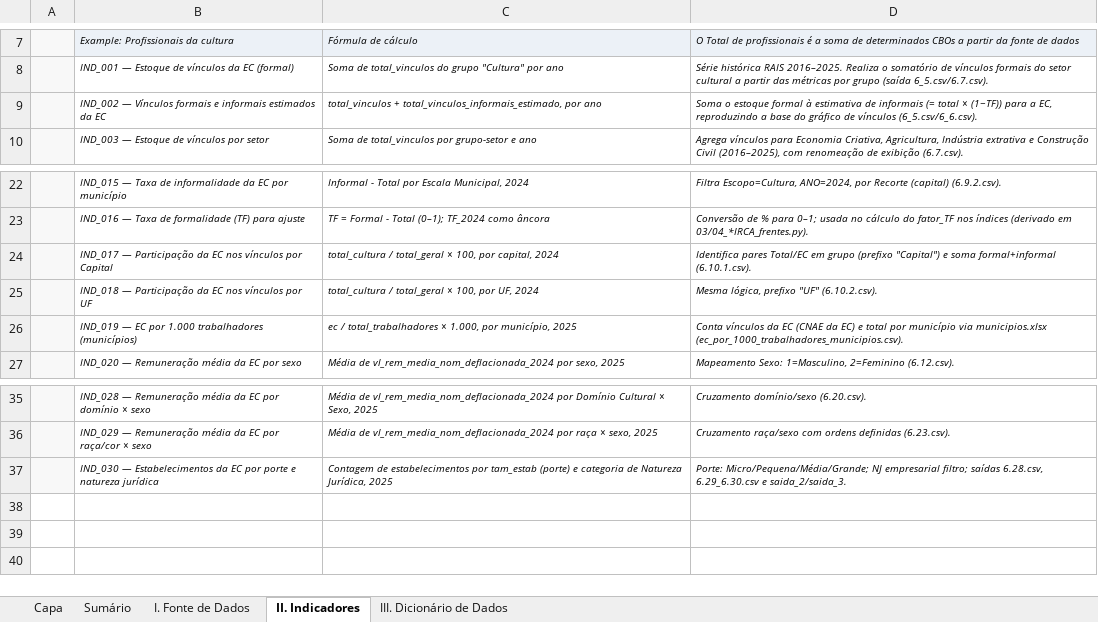
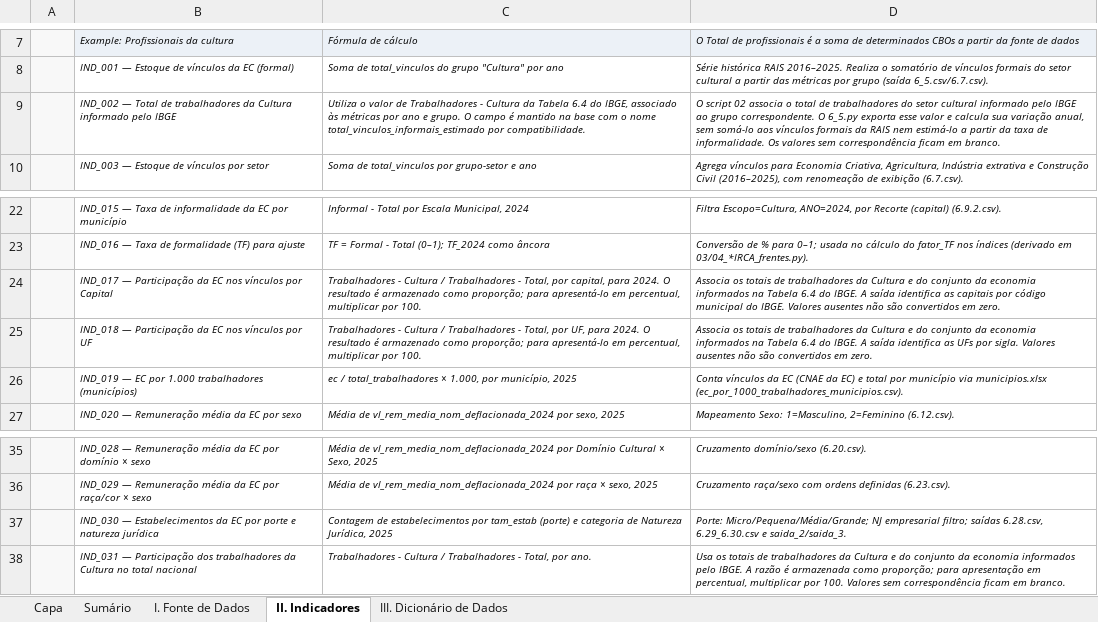
Before and after one commit to SGE-Subsecretaria-de-Gestao-Estrategica/cultura-em-numeros-eixo-6, an Excel workbook: Ficha de Metadados Eixo 6.xlsx, sheet II. Indicadores, drawn as a sheet; only a part is shown, gaps mark what is left out; values as stored, in another font and other column widths than the file's, no borders; removed rows and columns are numbered as before the commit, all else as after; the diff names each change by its address in the sheet, - before the commit and + after, or states it on an @@ line.

```diff
--- a/Ficha de Metadados Eixo 6.xlsx (sheet II. Indicadores)
+++ b/Ficha de Metadados Eixo 6.xlsx (sheet II. Indicadores)
-row 9:  | IND_002 — Vínculos formais e informais estimados da EC | total_vinculos + total_vinculos_informais_estimado, por ano | Soma o estoque formal à estimativa de informais (= total × (1−TF)) para a EC, reproduzindo a base do gráfico de vínculos (6_5.csv/6_6.csv).
+row 9:  | IND_002 — Total de trabalhadores da Cultura informado pelo IBGE | Utiliza o valor de Trabalhadores - Cultura da Tabela 6.4 do IBGE, associado às métricas por ano e grupo. O campo é mantido na base com o nome total_vinculos_informais_estimado por compatibilidade. | O script 02 associa o total de trabalhadores do setor cultural informado pelo IBGE ao grupo correspondente. O 6_5.py exporta esse valor e calcula sua variação anual, sem somá-lo aos vínculos formais da RAIS nem estimá-lo a partir da taxa de informalidade. Os valores sem correspondência ficam em branco.
-C24: total_cultura / total_geral × 100, por capital, 2024
+C24: Trabalhadores - Cultura / Trabalhadores - Total, por capital, para 2024. O resultado é armazenado como proporção; para apresentá-lo em percentual, multiplicar por 100.
-D24: Identifica pares Total/EC em grupo (prefixo "Capital") e soma formal+informal (6.10.1.csv).
+D24: Associa os totais de trabalhadores da Cultura e do conjunto da economia informados na Tabela 6.4 do IBGE. A saída identifica as capitais por código municipal do IBGE. Valores ausentes não são convertidos em zero.
-C25: total_cultura / total_geral × 100, por UF, 2024
+C25: Trabalhadores - Cultura / Trabalhadores - Total, por UF, para 2024. O resultado é armazenado como proporção; para apresentá-lo em percentual, multiplicar por 100.
-D25: Mesma lógica, prefixo "UF" (6.10.2.csv).
+D25: Associa os totais de trabalhadores da Cultura e do conjunto da economia informados na Tabela 6.4 do IBGE. A saída identifica as UFs por sigla. Valores ausentes não são convertidos em zero.
+row 38:  | IND_031 — Participação dos trabalhadores da Cultura no total nacional | Trabalhadores - Cultura / Trabalhadores - Total, por ano. | Usa os totais de trabalhadores da Cultura e do conjunto da economia informados pelo IBGE. A razão é armazenada como proporção; para apresentação em percentual, multiplicar por 100. Valores sem correspondência ficam em branco.
```
Also changed, not shown: sheet III. Dicionário de Dados, sheet I. Fonte de Dados, sheet Capa.
